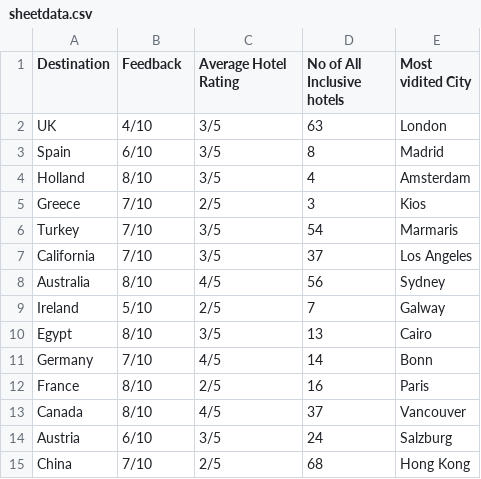
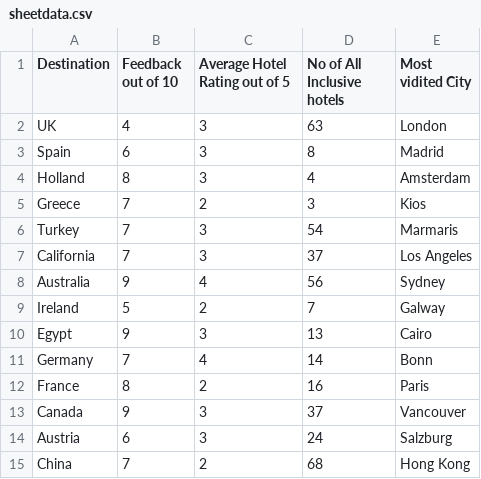
Before and after one commit to chelseahouston/pandas_tasks, a CSV file: sheetdata.csv, drawn as a sheet.

```diff
--- a/sheetdata.csv
+++ b/sheetdata.csv
@@ -1,15 +1,15 @@
-Destination,Feedback,Average Hotel Rating,No of All Inclusive hotels,Most vidited City
-UK,4/10,3/5,63,London
-Spain,6/10,3/5,8,Madrid
-Holland,8/10,3/5,4,Amsterdam
-Greece,7/10,2/5,3,Kios
-Turkey,7/10,3/5,54,Marmaris
-California,7/10,3/5,37,Los Angeles
-Australia,8/10,4/5,56,Sydney
-Ireland,5/10,2/5,7,Galway
-Egypt,8/10,3/5,13,Cairo
-Germany,7/10,4/5,14,Bonn
-France,8/10,2/5,16,Paris
-Canada,8/10,4/5,37,Vancouver
-Austria,6/10,3/5,24,Salzburg
-China,7/10,2/5,68,Hong Kong
+Destination,Feedback out of 10,Average Hotel Rating out of 5,No of All Inclusive hotels,Most vidited City
+UK,4,3,63,London
+Spain,6,3,8,Madrid
+Holland,8,3,4,Amsterdam
+Greece,7,2,3,Kios
+Turkey,7,3,54,Marmaris
+California,7,3,37,Los Angeles
+Australia,9,4,56,Sydney
+Ireland,5,2,7,Galway
+Egypt,9,3,13,Cairo
+Germany,7,4,14,Bonn
+France,8,2,16,Paris
+Canada,9,3,37,Vancouver
+Austria,6,3,24,Salzburg
+China,7,2,68,Hong Kong
```
Also changed, not shown: 2 other files.
